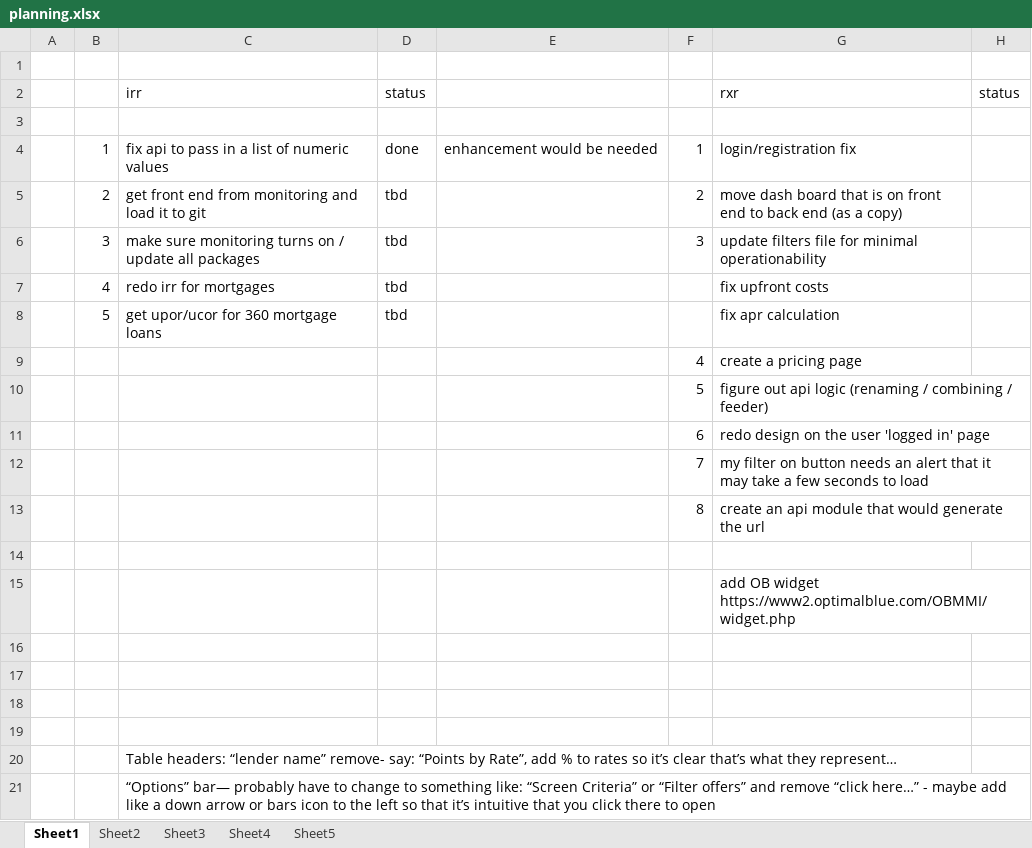
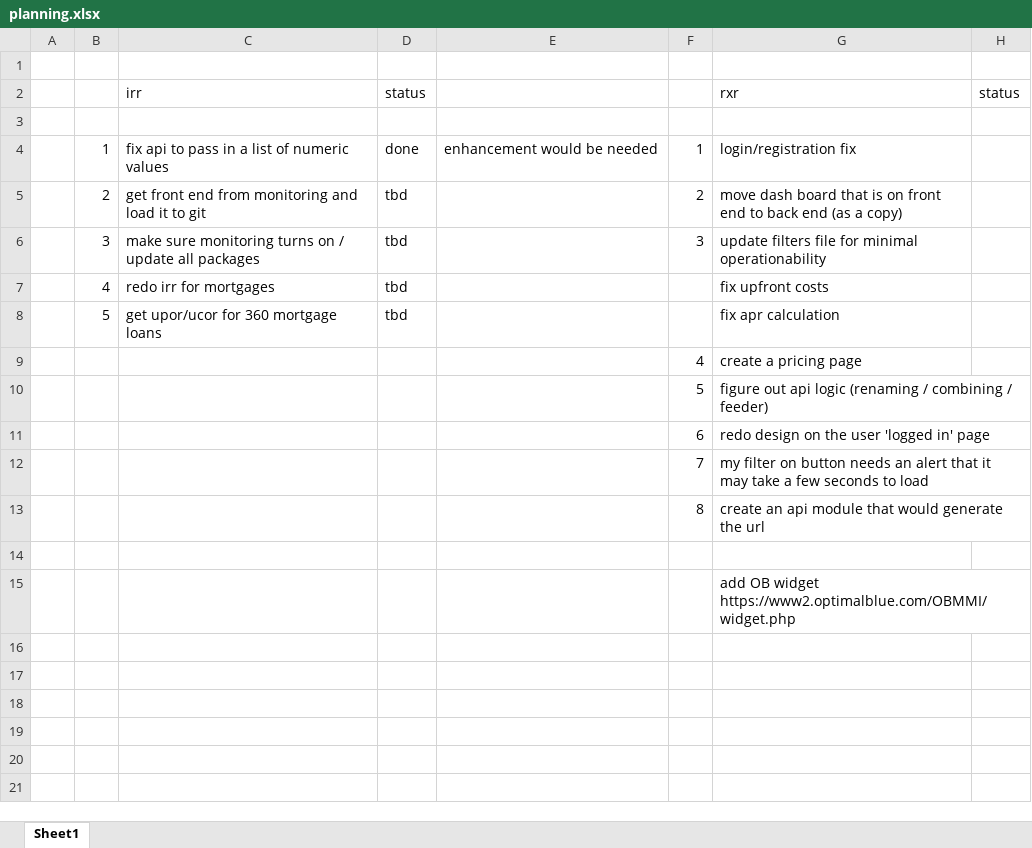
Before and after one commit to zad0xlik/upl_pricing_engine, an Excel workbook: planning.xlsx, sheet Sheet1, drawn as a sheet; values as stored, in another font and other column widths than the file's, no borders; the diff names each change by its address in the sheet, - before the commit and + after, or states it on an @@ line.

```diff
--- a/planning.xlsx (sheet Sheet1)
+++ b/planning.xlsx (sheet Sheet1)
-sheet tab: Sheet2
-sheet tab: Sheet3
-sheet tab: Sheet4
-sheet tab: Sheet5
-row 16: (empty)
-row 17: (empty)
-row 18: (empty)
-row 19: (empty)
-row 20:  |  | Table headers: “lender name” remove- say: “Points by Rate”, add % to rates so it’s clear that’s what they represent…
-row 21:  |  | “Options” bar— probably have to change to something like: “Screen Criteria” or “Filter offers” and remove “click here…” - maybe add like a down arrow or bars icon to the left so that it’s intuitive that you click there to open
```
Also changed, not shown: charts or pictures.
